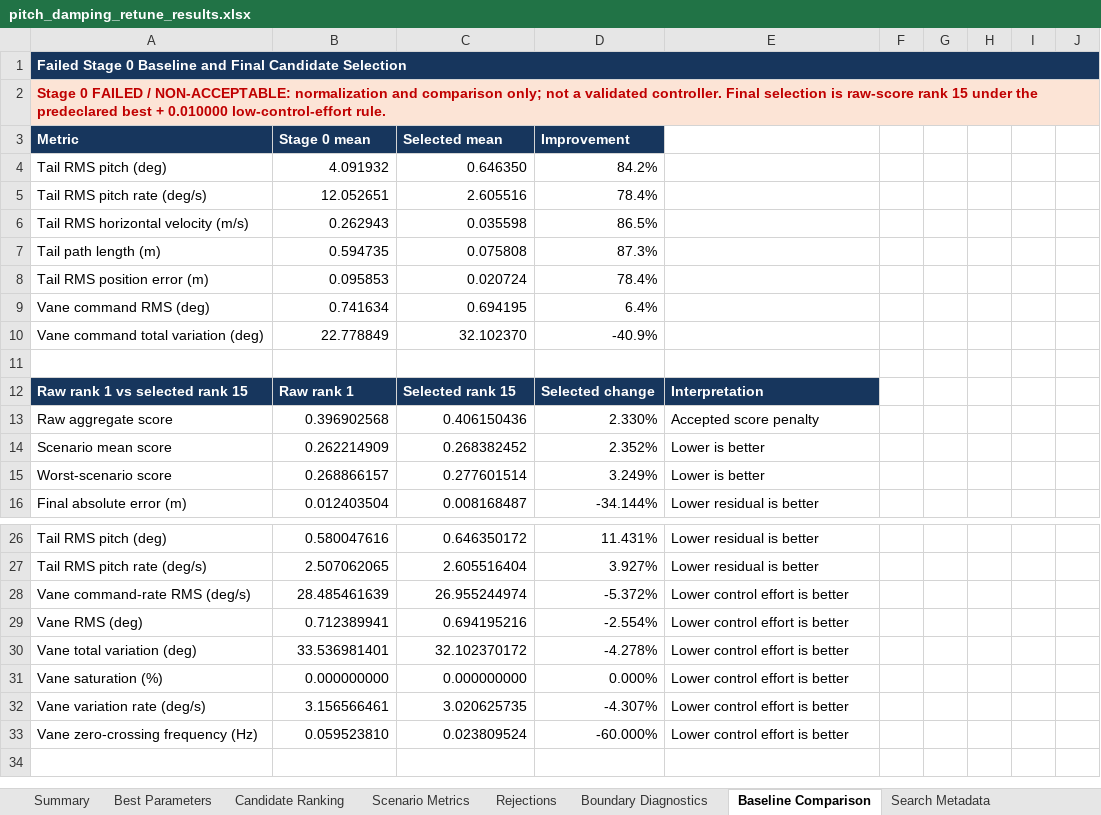
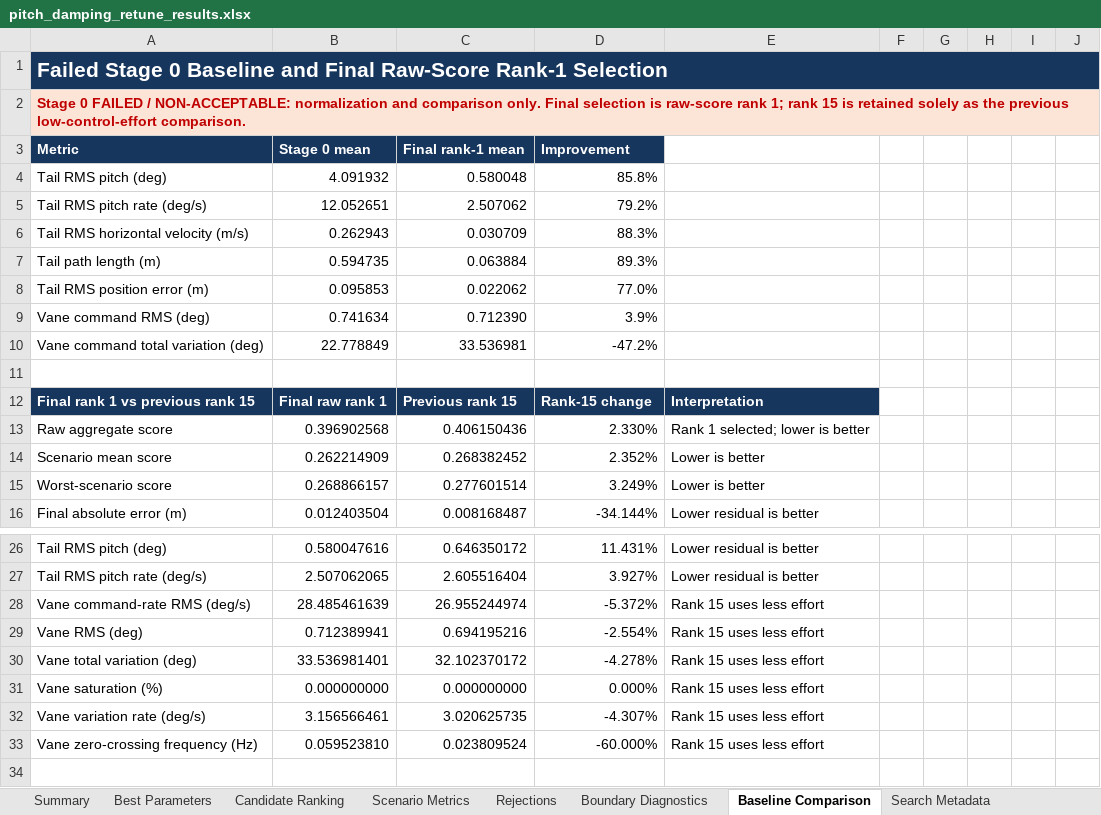
Before and after one commit to gijun1521-hub/inverted_drone_sim, an Excel workbook: results/analysis/pitch_damping_retune/pitch_damping_retune_results.xlsx, sheet Baseline Comparison, drawn as a sheet; only a part is shown, gaps mark what is left out; values as stored, in another font and other column widths than the file's, no borders; removed rows and columns are numbered as before the commit, all else as after; the diff covers the shown part only; the diff names each change by its address in the sheet, - before the commit and + after, or states it on an @@ line.

Commit message:
Select raw-score rank-1 pitch controller

```diff
--- a/results/analysis/pitch_damping_retune/pitch_damping_retune_results.xlsx (sheet Baseline Comparison)
+++ b/results/analysis/pitch_damping_retune/pitch_damping_retune_results.xlsx (sheet Baseline Comparison)
-A1: …and Final Candidate Selection
+A1: …and Final Raw-Score Rank-1 Selection
@@ A1 text size: larger @@
-A2: …and comparison only; not a validated controller. Final selection is raw-score rank 15 under the predeclared best + 0.010000 low-control-effort rule.
+A2: …and comparison only. Final selection is raw-score rank 1; rank 15 is retained solely as the previous low-control-effort comparison.
-C3: Selected mean
+C3: Final rank-1 mean
-C4: 0.646350
+C4: 0.580048
-D4: 84.2%
+D4: 85.8%
-C5: 2.605516
+C5: 2.507062
-D5: 78.4%
+D5: 79.2%
-C6: 0.035598
+C6: 0.030709
-D6: 86.5%
+D6: 88.3%
-C7: 0.075808
+C7: 0.063884
-D7: 87.3%
+D7: 89.3%
-C8: 0.020724
+C8: 0.022062
-D8: 78.4%
+D8: 77.0%
-C9: 0.694195
+C9: 0.712390
-D9: 6.4%
+D9: 3.9%
-C10: 32.102370
+C10: 33.536981
-D10: -40.9%
+D10: -47.2%
-row 12: Raw rank 1 vs selected rank 15 | Raw rank 1 | Selected rank 15 | Selected change | Interpretation
+row 12: Final rank 1 vs previous rank 15 | Final raw rank 1 | Previous rank 15 | Rank-15 change | Interpretation
-E13: Accepted score penalty
+E13: Rank 1 selected; lower is better
-E28:E33: Lower control effort is better
+E28:E33: Rank 15 uses less effort
```
Also changed, not shown: 14 edited cells elsewhere in this sheet, sheet Boundary Diagnostics, sheet Summary, sheet Best Parameters, sheet Search Metadata, sheet Candidate Ranking, 38 other files.
